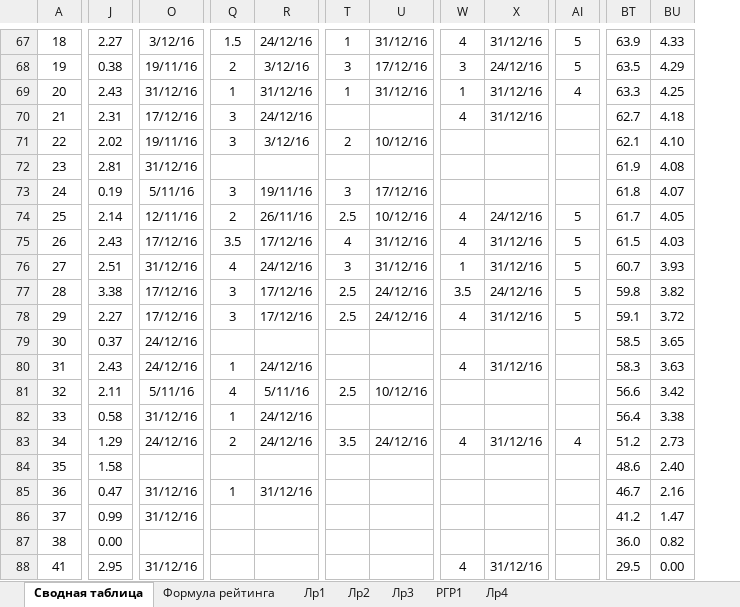
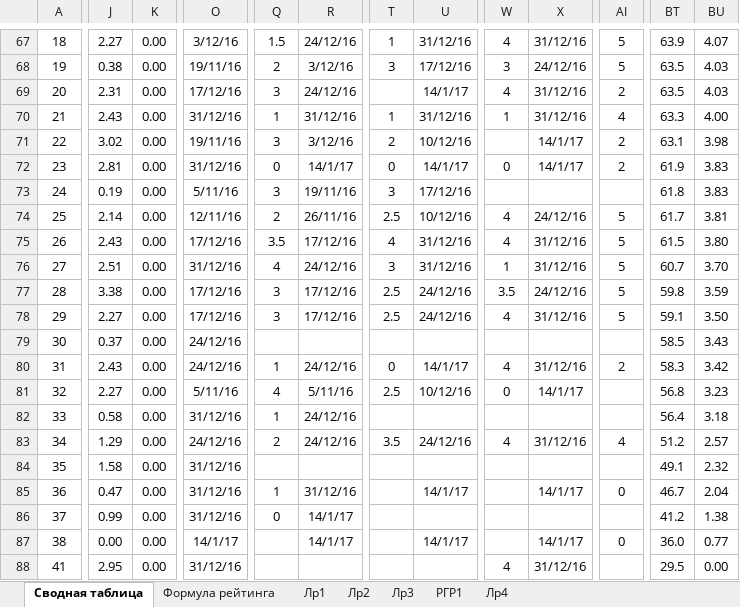
Before and after one commit to b490/rating, an Excel workbook: ТМОГИ.2016.осень.xlsx, sheet Сводная таблица, drawn as a sheet; only a part is shown, gaps mark what is left out; values as stored, in another font and other column widths than the file's, no borders; conditional formats not drawn; removed rows and columns are numbered as before the commit, all else as after; rows hold the shown columns only; the diff covers the shown part only; the diff names each change by its address in the sheet, - before the commit and + after, or states it on an @@ line.

Commit message:
final for 11405115

```diff
--- a/ТМОГИ.2016.осень.xlsx (sheet Сводная таблица)
+++ b/ТМОГИ.2016.осень.xlsx (sheet Сводная таблица)
@@ column K unhidden, rows 67-68: 0.00 | 0.00; rows 70-88: all 0.00 @@
-column BU, rows 67-69: 4.33 | 4.29 | 4.25; rows 71-88: 4.10 | 4.08 | 4.07 | 4.05 | 4.03 | 3.93 | 3.82 | 3.72 | 3.65 | 3.63 | 3.42 | 3.38 | 2.73 | 2.40 | 2.16 | 1.47 | 0.82 | 0.00
+column BU, rows 67-68: 4.07 | 4.03; rows 70-88: 4.00 | 3.98 | 3.83 | 3.83 | 3.81 | 3.80 | 3.70 | 3.59 | 3.50 | 3.43 | 3.42 | 3.23 | 3.18 | 2.57 | 2.32 | 2.04 | 1.38 | 0.77 | 0.00
+row 69: 20 | 2.31 | 0.00 | 17/12/16 | 3 | 24/12/16 |  | 14/1/17 | 4 | 31/12/16 | 2 | 63.5 | 4.03
-A70: 20
+A70: 21
-row 70: 21 | 2.31 | 17/12/16 | 3 | 24/12/16 |  |  | 4 | 31/12/16 |  | 62.7 | 4.18
-J71: 2.02
+J71: 3.02
-X71:X72: (empty)
+X71:X72: 14/1/17
-AI71:AI72: (empty)
+AI71:AI72: 2
-BT71: 62.1
+BT71: 63.1
-Q72: (empty)
+Q72: 0
-R72: (empty)
+R72: 14/1/17
-T72: (empty)
+T72: 0
-U72: (empty)
+U72: 14/1/17
-W72: (empty)
+W72: 0
-T80: (empty)
+T80: 0
-U80: (empty)
+U80: 14/1/17
-AI80: (empty)
+AI80: 2
-J81: 2.11
+J81: 2.27
-W81: (empty)
+W81: 0
-X81: (empty)
+X81: 14/1/17
-BT81: 56.6
+BT81: 56.8
-O84: (empty)
+O84: 31/12/16
-BT84: 48.6
+BT84: 49.1
-U85: (empty)
+U85: 14/1/17
-X85: (empty)
+X85: 14/1/17
-AI85: (empty)
+AI85: 0
-Q86: (empty)
+Q86: 0
-R86:R87: (empty)
+R86:R87: 14/1/17
-O87: (empty)
+O87: 14/1/17
-U87: (empty)
+U87: 14/1/17
-X87: (empty)
+X87: 14/1/17
-AI87: (empty)
+AI87: 0
```
Also changed, not shown: 49 edited cells, cell formats and merged cells elsewhere in this sheet, sheet РГР1, sheet Лр4, sheet Лр3, formulas that keep their value, hidden cells.
